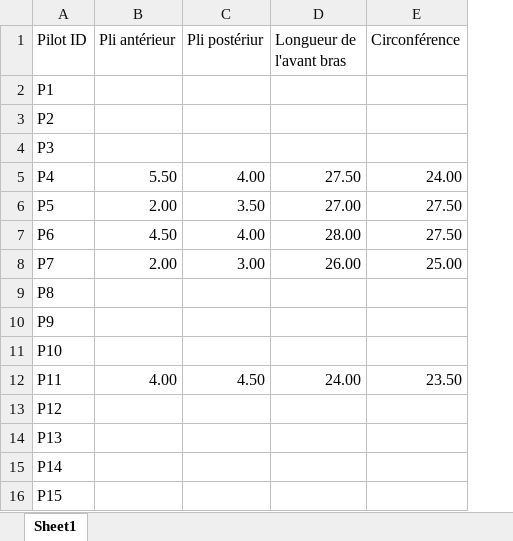
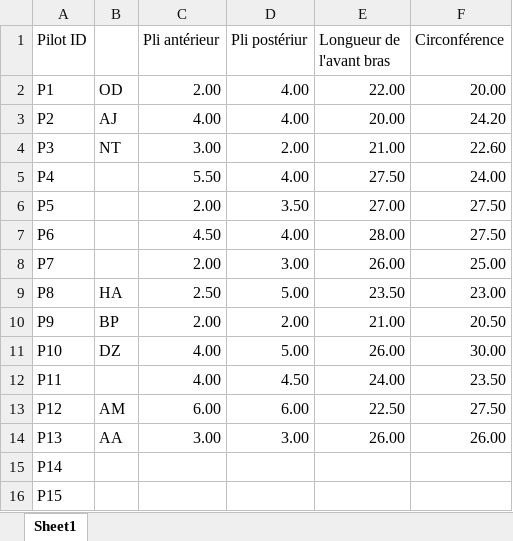
Before and after one commit to NicolasClairis/LGC_motiv, an Excel workbook: LGC_Motiv_results/pilots_v6_IP_Nback2_NOtaskSwitching_NOriskRepeatAfterFail/Fmax_theorique.xlsx, sheet Sheet1, drawn as a sheet; values as stored, in another font and other column widths than the file's, no borders; addresses are those after the commit; the diff names each change by its address in the sheet, - before the commit and + after, or states it on an @@ line.

Commit message:
Update Fmax_theorique.xlsx

```diff
--- a/LGC_Motiv_results/pilots_v6_IP_Nback2_NOtaskSwitching_NOriskRepeatAfterFail/Fmax_theorique.xlsx (sheet Sheet1)
+++ b/LGC_Motiv_results/pilots_v6_IP_Nback2_NOtaskSwitching_NOriskRepeatAfterFail/Fmax_theorique.xlsx (sheet Sheet1)
+column B, rows 2-14: OD | AJ | NT |  |  |  |  | HA | BP | DZ |  | AM | AA
-C2 (Pli antérieur): (empty)
+C2 (Pli antérieur): 2.00
-D2:D3 (Pli postériur): (empty)
+D2:D3 (Pli postériur): 4.00
-E2 (Longueur de l'avant bras): (empty)
+E2 (Longueur de l'avant bras): 22.00
-F2 (Circonférence): (empty)
+F2 (Circonférence): 20.00
-C3 (Pli antérieur): (empty)
+C3 (Pli antérieur): 4.00
-E3 (Longueur de l'avant bras): (empty)
+E3 (Longueur de l'avant bras): 20.00
-F3 (Circonférence): (empty)
+F3 (Circonférence): 24.20
-C4 (Pli antérieur): (empty)
+C4 (Pli antérieur): 3.00
-D4 (Pli postériur): (empty)
+D4 (Pli postériur): 2.00
-E4 (Longueur de l'avant bras): (empty)
+E4 (Longueur de l'avant bras): 21.00
-F4 (Circonférence): (empty)
+F4 (Circonférence): 22.60
-C9 (Pli antérieur): (empty)
+C9 (Pli antérieur): 2.50
-D9 (Pli postériur): (empty)
+D9 (Pli postériur): 5.00
-E9 (Longueur de l'avant bras): (empty)
+E9 (Longueur de l'avant bras): 23.50
-F9 (Circonférence): (empty)
+F9 (Circonférence): 23.00
-C10 (Pli antérieur): (empty)
+C10 (Pli antérieur): 2.00
-D10 (Pli postériur): (empty)
+D10 (Pli postériur): 2.00
-E10 (Longueur de l'avant bras): (empty)
+E10 (Longueur de l'avant bras): 21.00
-F10 (Circonférence): (empty)
+F10 (Circonférence): 20.50
-C11 (Pli antérieur): (empty)
+C11 (Pli antérieur): 4.00
-D11 (Pli postériur): (empty)
+D11 (Pli postériur): 5.00
-E11 (Longueur de l'avant bras): (empty)
+E11 (Longueur de l'avant bras): 26.00
-F11 (Circonférence): (empty)
+F11 (Circonférence): 30.00
-C13 (Pli antérieur): (empty)
+C13 (Pli antérieur): 6.00
-D13 (Pli postériur): (empty)
+D13 (Pli postériur): 6.00
-E13 (Longueur de l'avant bras): (empty)
+E13 (Longueur de l'avant bras): 22.50
-F13 (Circonférence): (empty)
+F13 (Circonférence): 27.50
-C14 (Pli antérieur): (empty)
+C14 (Pli antérieur): 3.00
-D14 (Pli postériur): (empty)
+D14 (Pli postériur): 3.00
-E14 (Longueur de l'avant bras): (empty)
+E14 (Longueur de l'avant bras): 26.00
-F14 (Circonférence): (empty)
+F14 (Circonférence): 26.00
```
